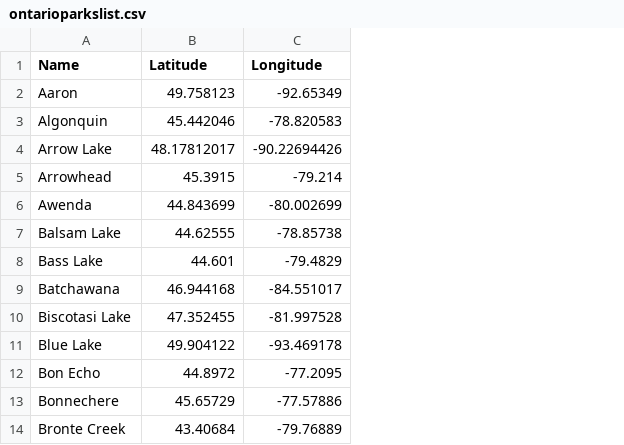
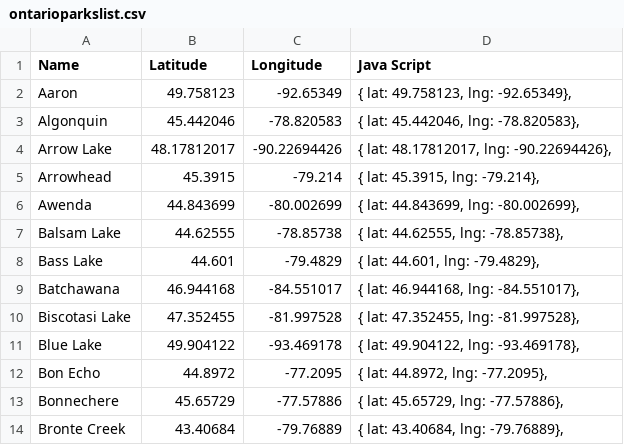
Before and after one commit to nishpraj/geom99lab1, a CSV file: clustering/ontarioparkslist.csv, drawn as a sheet; only a part is shown; the diff names each change by its address in the sheet, - before the commit and + after, or states it on an @@ line.

Commit message:
Add files via upload

```diff
--- a/clustering/ontarioparkslist.csv
+++ b/clustering/ontarioparkslist.csv
+column D (Java Script), rows 2-14: { lat: 49.758123, lng: -92.65349}, | { lat: 45.442046, lng: -78.820583}, | { lat: 48.17812017, lng: -90.22694426}, | { lat: 45.3915, lng: -79.214}, | { lat: 44.843699, lng: -80.002699}, | { lat: 44.62555, lng: -78.85738}, | { lat: 44.601, lng: -79.4829}, | { lat: 46.944168, lng: -84.551017}, | { lat: 47.352455, lng: -81.997528}, | { lat: 49.904122, lng: -93.469178}, | { lat: 44.8972, lng: -77.2095}, | { lat: 45.65729, lng: -77.57886}, | { lat: 43.40684, lng: -79.76889},
```
